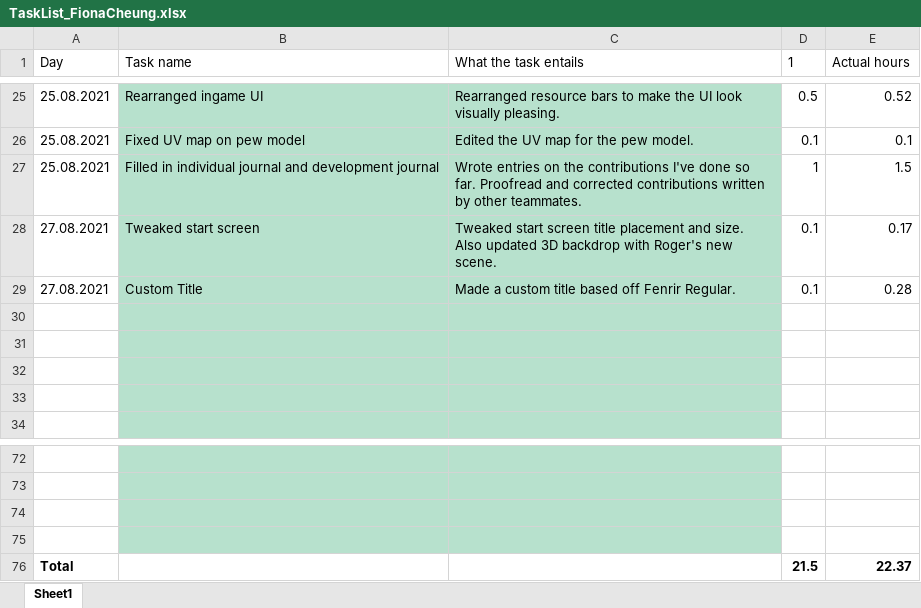
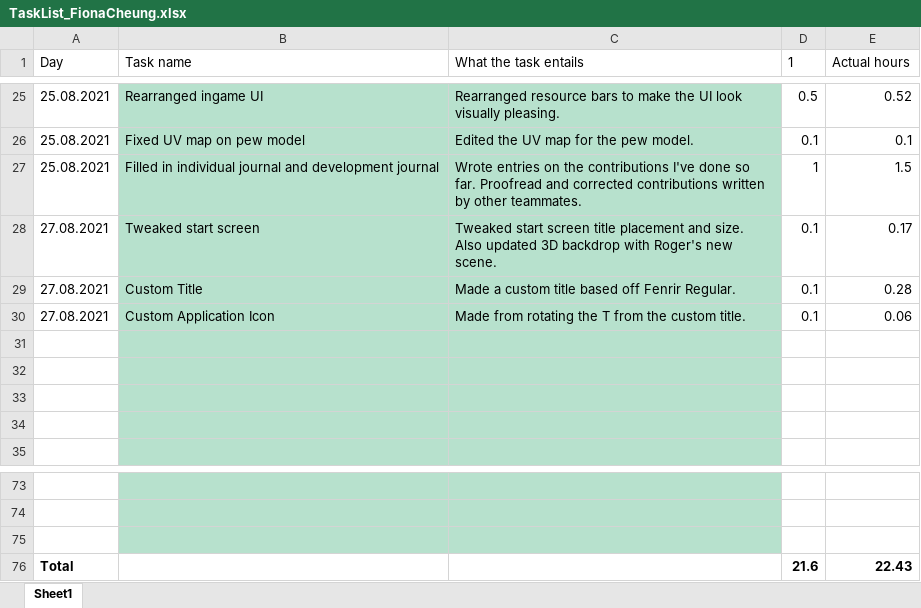
Before and after one commit to CorrosiveKnifer/PreProductionTwo, an Excel workbook: PSDs/Fetus/TaskList_FionaCheung.xlsx, sheet Sheet1, drawn as a sheet; only a part is shown, gaps mark what is left out; values as stored, in another font and other column widths than the file's, no borders; conditional formats and table styles not drawn; removed rows and columns are numbered as before the commit, all else as after; the diff names each change by its address in the sheet, - before the commit and + after, or states it on an @@ line.

Commit message:
Update TaskList_FionaCheung.xlsx

```diff
--- a/PSDs/Fetus/TaskList_FionaCheung.xlsx (sheet Sheet1)
+++ b/PSDs/Fetus/TaskList_FionaCheung.xlsx (sheet Sheet1)
+row 30: 27.08.2021 | Custom Application Icon | Made from rotating the T from the custom title. | 0.1 | 0.06
-row 75: (empty)
-D76 (1): 21.5
+D76 (1): 21.6
-E76 (Actual hours): 22.37
+E76 (Actual hours): 22.43
```
